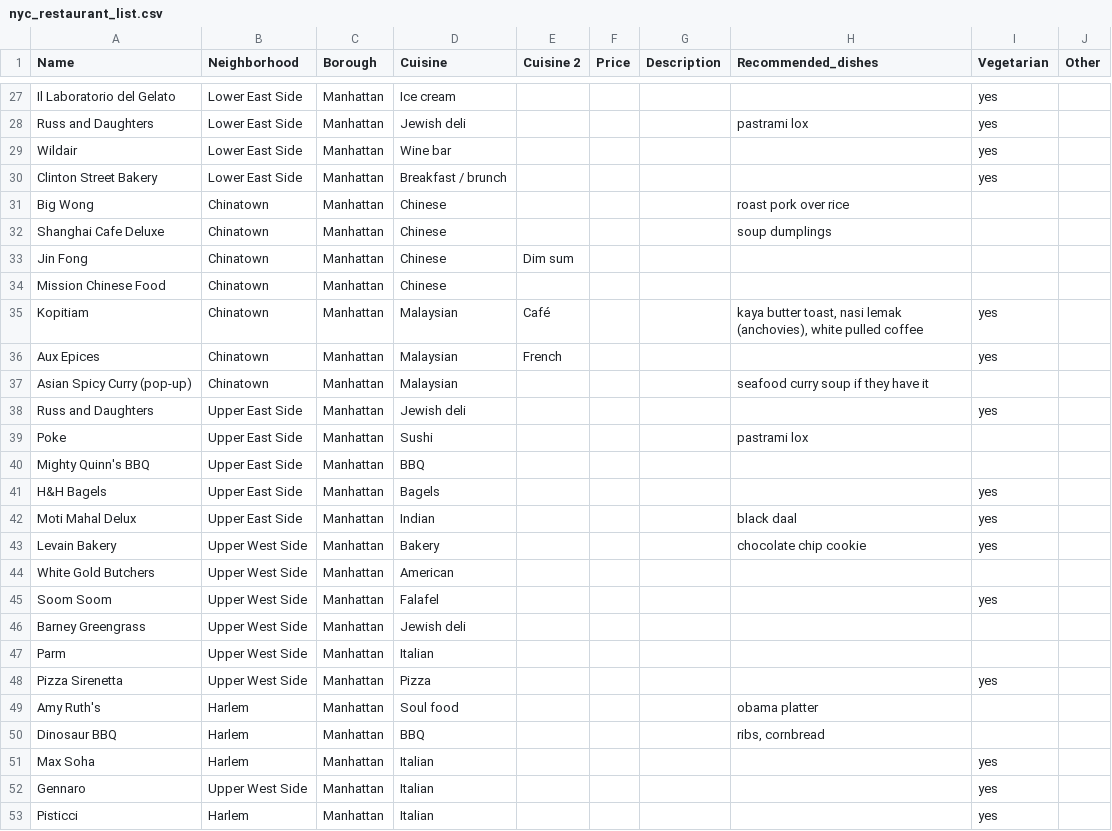
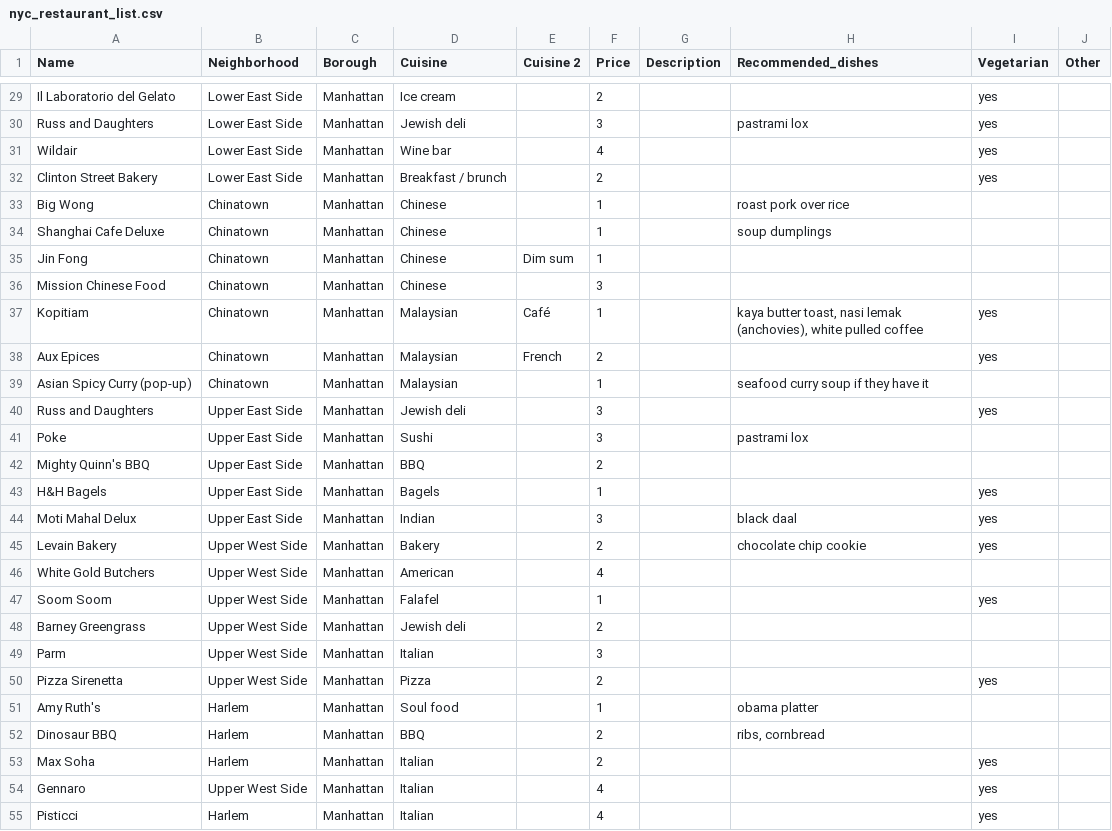
Before and after one commit to danakraushar/danakraushar.github.io, a CSV file: nyc_restaurants/nyc_restaurant_list.csv, drawn as a sheet; only a part is shown, gaps mark what is left out; addresses are those after the commit; the diff covers the shown part only; the diff names each change by its address in the sheet, - before the commit and + after, or states it on an @@ line.

```diff
--- a/nyc_restaurants/nyc_restaurant_list.csv
+++ b/nyc_restaurants/nyc_restaurant_list.csv
-F29 (Price): (empty)
+F29 (Price): 2
-F30 (Price): (empty)
+F30 (Price): 3
-F31 (Price): (empty)
+F31 (Price): 4
-F32 (Price): (empty)
+F32 (Price): 2
-F33:F35 (Price): (empty)
+F33:F35 (Price): 1
-F36 (Price): (empty)
+F36 (Price): 3
-F37 (Price): (empty)
+F37 (Price): 1
-F38 (Price): (empty)
+F38 (Price): 2
-F39 (Price): (empty)
+F39 (Price): 1
-F40:F41 (Price): (empty)
+F40:F41 (Price): 3
-F42 (Price): (empty)
+F42 (Price): 2
-F43 (Price): (empty)
+F43 (Price): 1
-F44 (Price): (empty)
+F44 (Price): 3
-F45 (Price): (empty)
+F45 (Price): 2
-F46 (Price): (empty)
+F46 (Price): 4
-F47 (Price): (empty)
+F47 (Price): 1
-F48 (Price): (empty)
+F48 (Price): 2
-F49 (Price): (empty)
+F49 (Price): 3
-F50 (Price): (empty)
+F50 (Price): 2
-F51 (Price): (empty)
+F51 (Price): 1
-F52:F53 (Price): (empty)
+F52:F53 (Price): 2
-F54:F55 (Price): (empty)
+F54:F55 (Price): 4
```
Also changed, not shown: 2 added rows and 41 edited cells elsewhere in this file, 1 other file.
